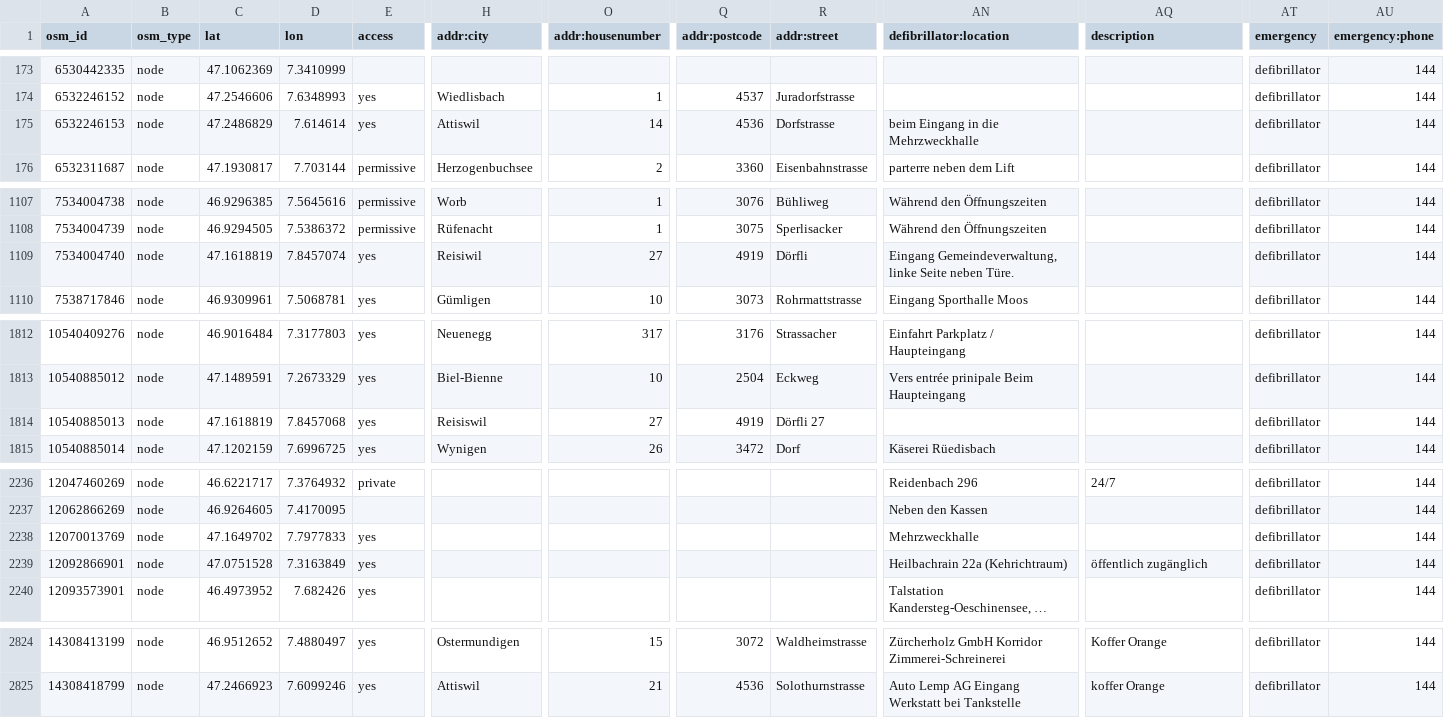
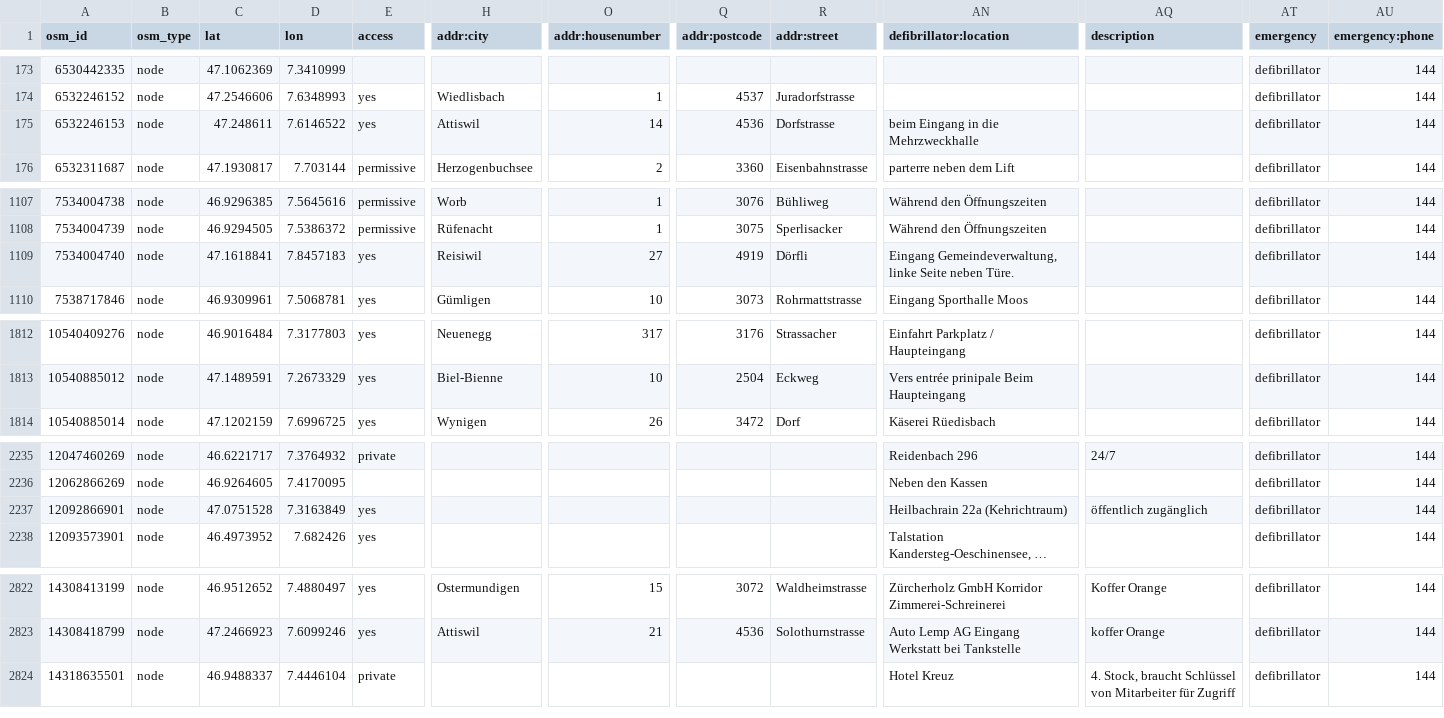
Before and after one commit to defikarte/defi_data, a CSV file: data/csv/defis_kt_be.csv, drawn as a sheet; only a part is shown, gaps mark what is left out; long unchanged cells end in …; removed rows and columns are numbered as before the commit, all else as after; rows hold the shown columns only; the diff names each change by its address in the sheet, - before the commit and + after, or states it on an @@ line.

```diff
--- a/data/csv/defis_kt_be.csv
+++ b/data/csv/defis_kt_be.csv
-C175 (lat): 47.2486829
+C175 (lat): 47.248611
-D175 (lon): 7.614614
+D175 (lon): 7.6146522
-C1109 (lat): 47.1618819
+C1109 (lat): 47.1618841
-D1109 (lon): 7.8457074
+D1109 (lon): 7.8457183
-row 1814: 10540885013 | node | 47.1618819 | 7.8457068 | yes | Reisiswil | 27 | 4919 | Dörfli 27 |  |  | defibrillator | 144
-row 2238: 12070013769 | node | 47.1649702 | 7.7977833 | yes |  |  |  |  | Mehrzweckhalle |  | defibrillator | 144
+row 2824: 14318635501 | node | 46.9488337 | 7.4446104 | private |  |  |  |  | Hotel Kreuz | 4. Stock, braucht Schlüssel von Mitarbeiter für Zugriff | defibrillator | 144
```
Also changed, not shown: data/csv/defis_kt_sz.csv, data/csv/defis_kt_zh.csv, 7 other files.
